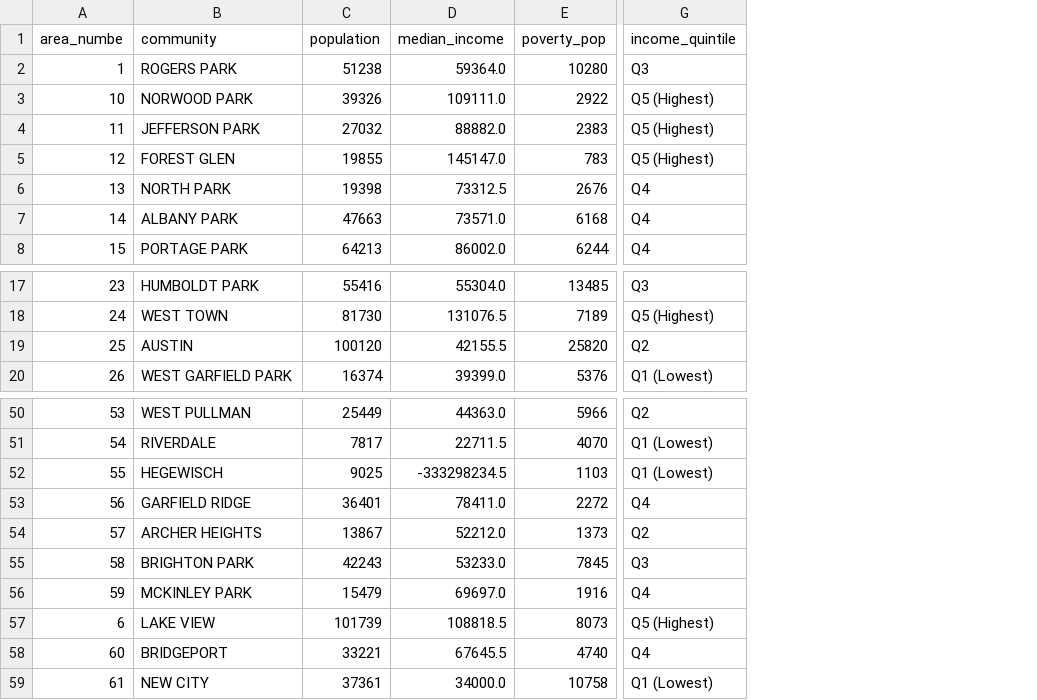
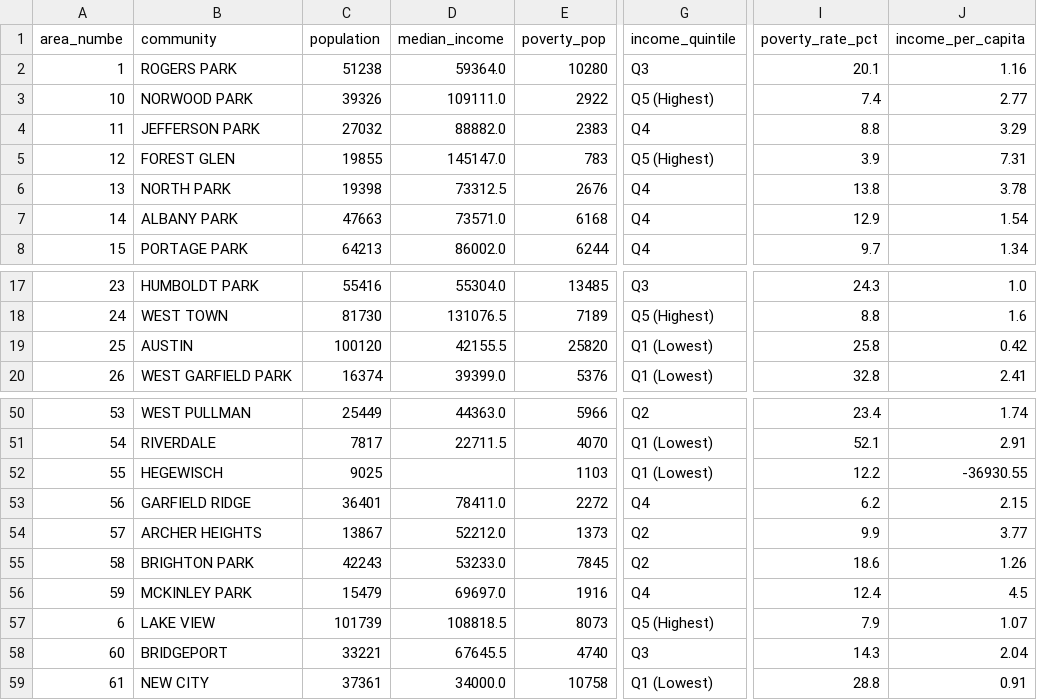
Before and after one commit to FH993/final_project_fatimazehra_iraj_faizan1, a CSV file: data/derived-data/community_area_stats.csv, drawn as a sheet; only a part is shown, gaps mark what is left out; the diff names each change by its address in the sheet, - before the commit and + after, or states it on an @@ line.

```diff
--- a/data/derived-data/community_area_stats.csv
+++ b/data/derived-data/community_area_stats.csv
+column I (poverty_rate_pct), rows 2-8: 20.1 | 7.4 | 8.8 | 3.9 | 13.8 | 12.9 | 9.7; rows 17-20: 24.3 | 8.8 | 25.8 | 32.8; rows 50-59: 23.4 | 52.1 | 12.2 | 6.2 | 9.9 | 18.6 | 12.4 | 7.9 | 14.3 | 28.8
+column J (income_per_capita), rows 2-8: 1.16 | 2.77 | 3.29 | 7.31 | 3.78 | 1.54 | 1.34; rows 17-20: 1.0 | 1.6 | 0.42 | 2.41; rows 50-59: 1.74 | 2.91 | -36930.55 | 2.15 | 3.77 | 1.26 | 4.5 | 1.07 | 2.04 | 0.91
-G4 (income_quintile): Q5 (Highest)
+G4 (income_quintile): Q4
-G19 (income_quintile): Q2
+G19 (income_quintile): Q1 (Lowest)
-D52 (median_income): -333298234.5
+D52 (median_income): (empty)
-G55 (income_quintile): Q3
+G55 (income_quintile): Q2
-G58 (income_quintile): Q4
+G58 (income_quintile): Q3
```
Also changed, not shown: 5 other files.
